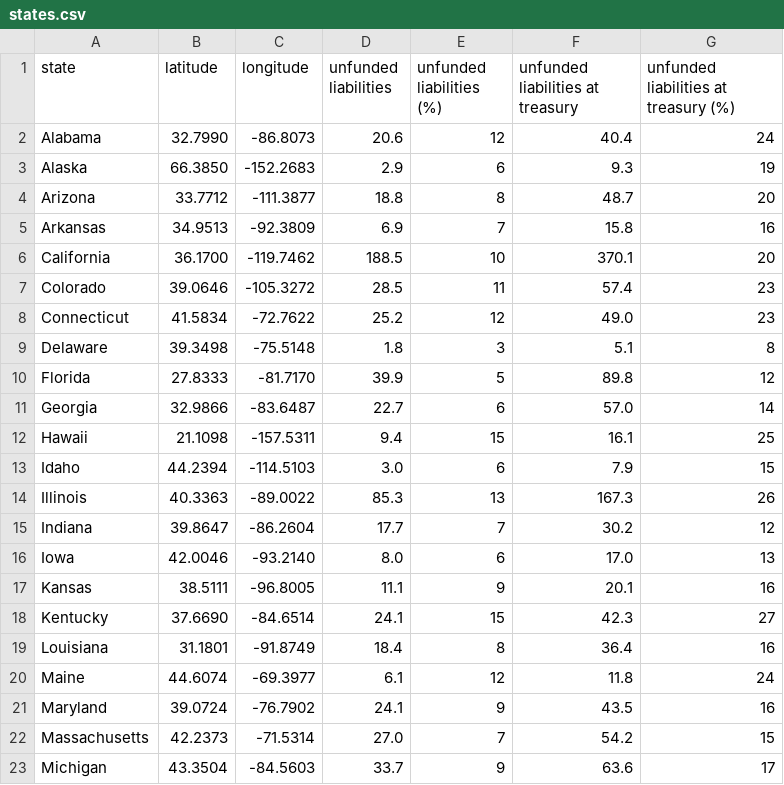
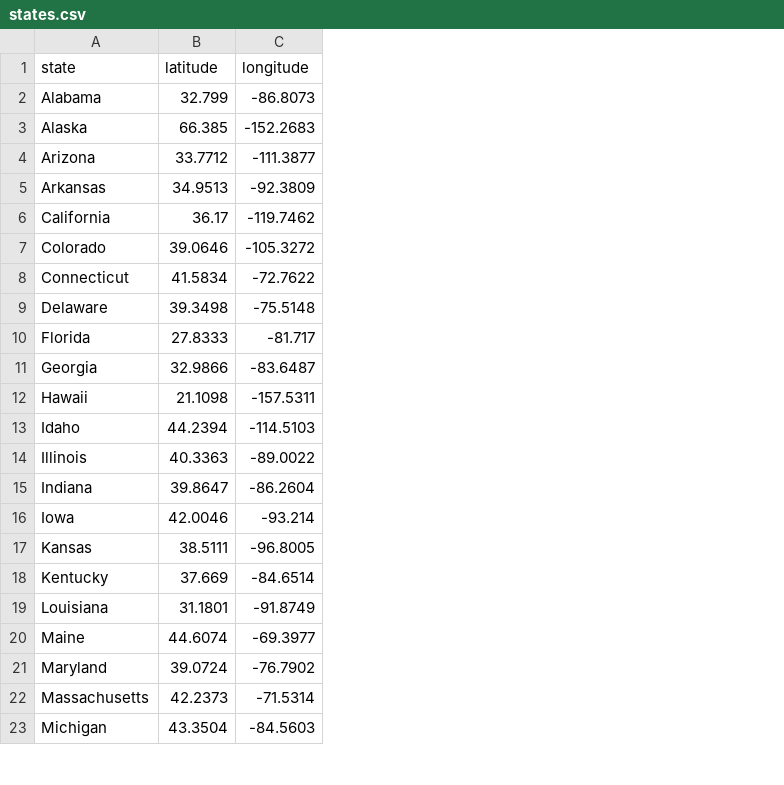
Before and after one commit to nmichaud/enable-mapping, a CSV file: example/states.csv, drawn as a sheet; only a part is shown; the diff covers the shown part only; the diff names each change by its address in the sheet, - before the commit and + after, or states it on an @@ line.

Commit message:
Choropleth population example

```diff
--- a/example/states.csv
+++ b/example/states.csv
-column D (unfunded liabilities), rows 2-23: 20.6 | 2.9 | 18.8 | 6.9 | 188.5 | 28.5 | 25.2 | 1.8 | 39.9 | 22.7 | 9.4 | 3.0 | 85.3 | 17.7 | 8.0 | 11.1 | 24.1 | 18.4 | 6.1 | 24.1 | 27.0 | 33.7
-column E (unfunded liabilities (%)), rows 2-23: 12 | 6 | 8 | 7 | 10 | 11 | 12 | 3 | 5 | 6 | 15 | 6 | 13 | 7 | 6 | 9 | 15 | 8 | 12 | 9 | 7 | 9
-column F (unfunded liabilities at treasury), rows 2-23: 40.4 | 9.3 | 48.7 | 15.8 | 370.1 | 57.4 | 49.0 | 5.1 | 89.8 | 57.0 | 16.1 | 7.9 | 167.3 | 30.2 | 17.0 | 20.1 | 42.3 | 36.4 | 11.8 | 43.5 | 54.2 | 63.6
-column G, rows 1-23: unfunded liabilities at treasury (%) | 24 | 19 | 20 | 16 | 20 | 23 | 23 | 8 | 12 | 14 | 25 | 15 | 26 | 12 | 13 | 16 | 27 | 16 | 24 | 16 | 15 | 17
-B2 (latitude): 32.7990
+B2 (latitude): 32.799
-B3 (latitude): 66.3850
+B3 (latitude): 66.385
-B6 (latitude): 36.1700
+B6 (latitude): 36.17
-C10 (longitude): -81.7170
+C10 (longitude): -81.717
-C16 (longitude): -93.2140
+C16 (longitude): -93.214
-B18 (latitude): 37.6690
+B18 (latitude): 37.669
```
Also changed, not shown: 7 edited cells elsewhere in this file, 4 other files.
